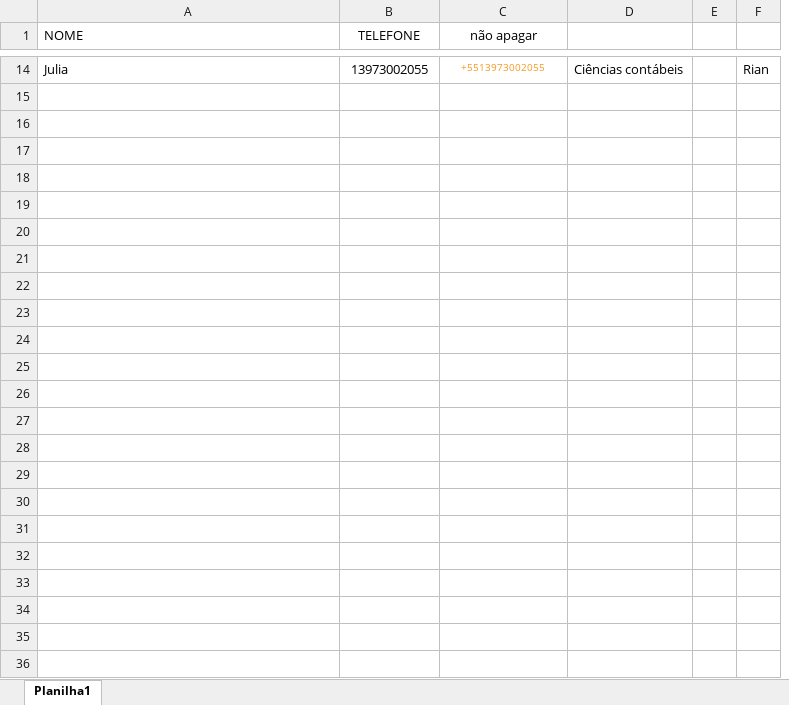
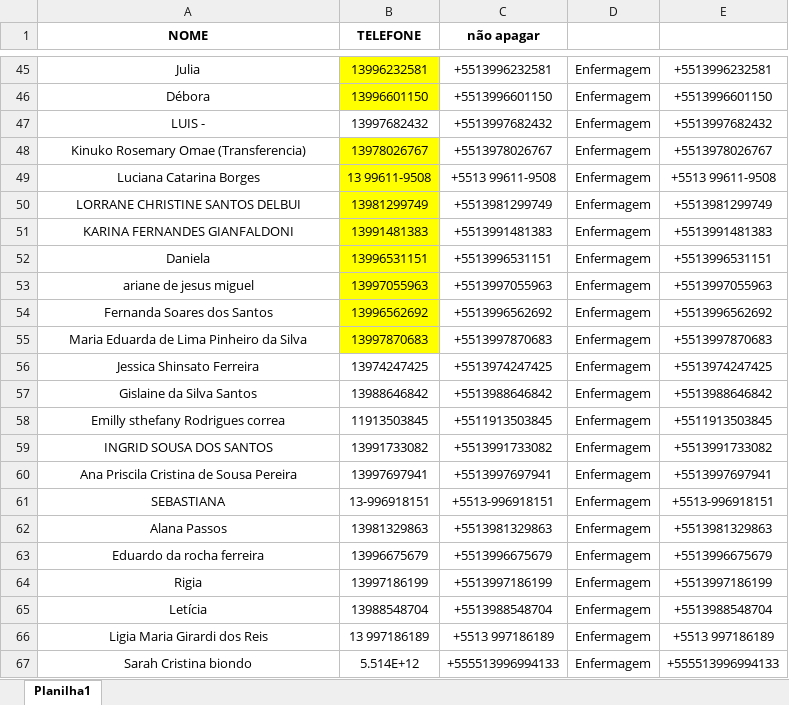
Before and after one commit to Rafa2697/autozap, an Excel workbook: alunos.xlsx, sheet Planilha1, drawn as a sheet; only a part is shown, gaps mark what is left out; values as stored, in another font and other column widths than the file's, no borders; removed rows and columns are numbered as before the commit, all else as after; the diff covers the shown part only; the diff names each change by its address in the sheet, - before the commit and + after, or states it on an @@ line.

```diff
--- a/alunos.xlsx (sheet Planilha1)
+++ b/alunos.xlsx (sheet Planilha1)
-column D, row 14: Ciências contábeis
-column E, empty
-column F, row 14: Rian
+column D, row 45: Enfermagem
+column E, row 45: +5513996232581
-A1:C1 bold: off
+A1:C1 bold: on
-A1 alignment: left
+A1 alignment: center
-A45 alignment: left
+A45 alignment: center
-B45 (TELEFONE): 13973002055
+B45 (TELEFONE): 13996232581
-B45 fill: none
+B45 fill: #FFFF00
-C45 (não apagar): +5513973002055
+C45 (não apagar): +5513996232581
-C45 text colour: #F7981D
+C45 text colour: black, text size: larger
+row 46: Débora | 13996601150 | +5513996601150 | Enfermagem | +5513996601150
+row 47: LUIS - | 13997682432 | +5513997682432 | Enfermagem | +5513997682432
+row 48: Kinuko Rosemary Omae (Transferencia) | 13978026767 | +5513978026767 | Enfermagem | +5513978026767
+row 49: Luciana Catarina Borges | 13 99611-9508 | +5513 99611-9508 | Enfermagem | +5513 99611-9508
+row 50: LORRANE CHRISTINE SANTOS DELBUI | 13981299749 | +5513981299749 | Enfermagem | +5513981299749
+row 51: KARINA FERNANDES GIANFALDONI | 13991481383 | +5513991481383 | Enfermagem | +5513991481383
+row 52: Daniela | 13996531151 | +5513996531151 | Enfermagem | +5513996531151
+row 53: ariane de jesus miguel | 13997055963 | +5513997055963 | Enfermagem | +5513997055963
+row 54: Fernanda Soares dos Santos | 13996562692 | +5513996562692 | Enfermagem | +5513996562692
+row 55: Maria Eduarda de Lima Pinheiro da Silva | 13997870683 | +5513997870683 | Enfermagem | +5513997870683
+row 56: Jessica Shinsato Ferreira | 13974247425 | +5513974247425 | Enfermagem | +5513974247425
+row 57: Gislaine da Silva Santos | 13988646842 | +5513988646842 | Enfermagem | +5513988646842
+row 58: Emilly sthefany Rodrigues correa | 11913503845 | +5511913503845 | Enfermagem | +5511913503845
+row 59: INGRID SOUSA DOS SANTOS | 13991733082 | +5513991733082 | Enfermagem | +5513991733082
+row 60: Ana Priscila Cristina de Sousa Pereira | 13997697941 | +5513997697941 | Enfermagem | +5513997697941
+row 61: SEBASTIANA | 13-996918151 | +5513-996918151 | Enfermagem | +5513-996918151
+row 62: Alana Passos | 13981329863 | +5513981329863 | Enfermagem | +5513981329863
+row 63: Eduardo da rocha ferreira | 13996675679 | +5513996675679 | Enfermagem | +5513996675679
+row 64: Rigia | 13997186199 | +5513997186199 | Enfermagem | +5513997186199
+row 65: Letícia | 13988548704 | +5513988548704 | Enfermagem | +5513988548704
+row 66: Ligia Maria Girardi dos Reis | 13 997186189 | +5513 997186189 | Enfermagem | +5513 997186189
+row 67: Sarah Cristina biondo | 5.514E+12 | +555513996994133 | Enfermagem | +555513996994133
```
Also changed, not shown: 43 added rows and 12 removed rows elsewhere in this sheet, 2 other files.
